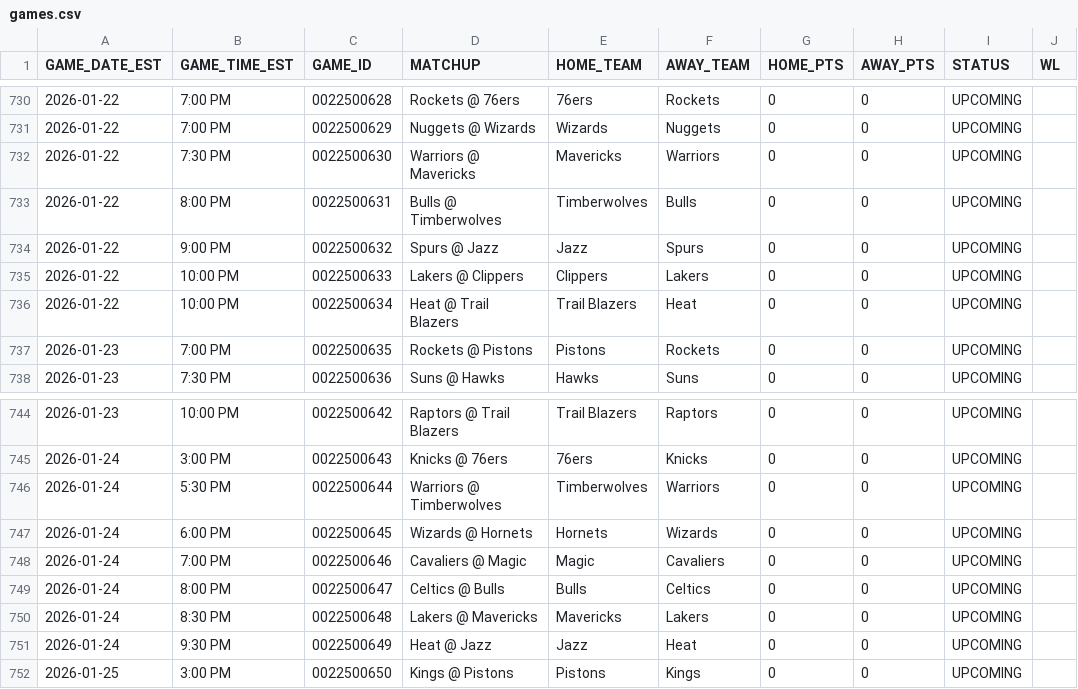
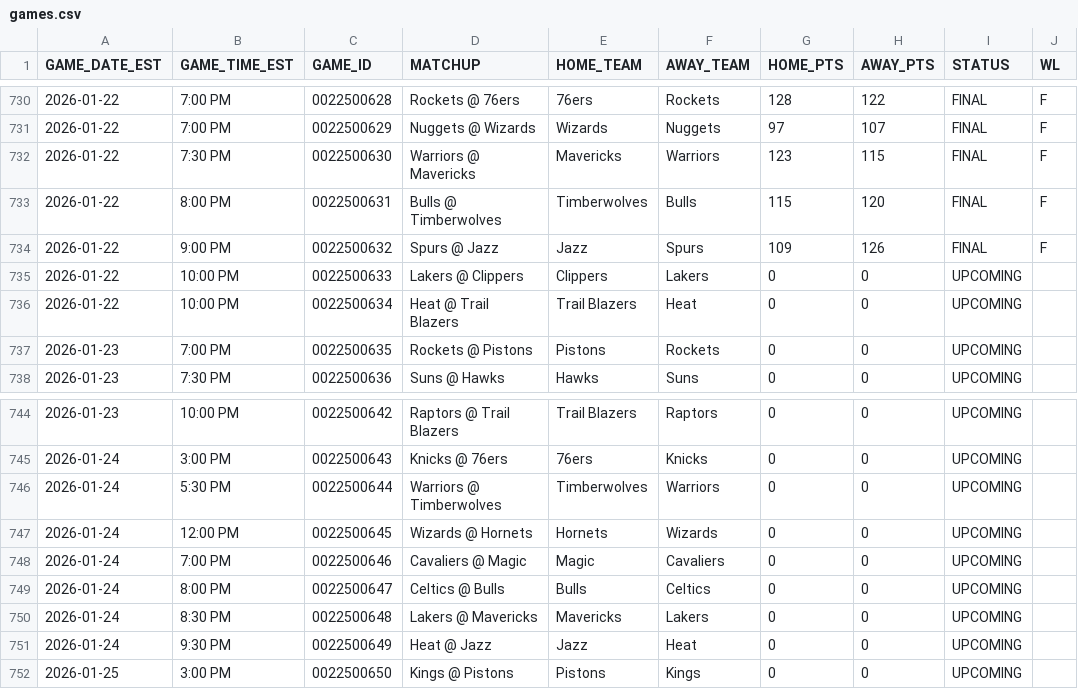
Before and after one commit to TechMax14/Sports-Analysis-Platform, a CSV file: backend/data/nba/processed/games.csv, drawn as a sheet; only a part is shown, gaps mark what is left out; the diff covers the shown part only.

```diff
--- a/backend/data/nba/processed/games.csv
+++ b/backend/data/nba/processed/games.csv
@@ -730,6 +730,6 @@ GAME_DATE_EST,GAME_TIME_EST,GAME_ID,MATCHUP,HOME_TEAM,AWAY_TEAM,HOME_PTS,AWAY_PT
-2026-01-22,7:00 PM,0022500628,Rockets @ 76ers,76ers,Rockets,0,0,UPCOMING,
-2026-01-22,7:00 PM,0022500629,Nuggets @ Wizards,Wizards,Nuggets,0,0,UPCOMING,
-2026-01-22,7:30 PM,0022500630,Warriors @ Mavericks,Mavericks,Warriors,0,0,UPCOMING,
-2026-01-22,8:00 PM,0022500631,Bulls @ Timberwolves,Timberwolves,Bulls,0,0,UPCOMING,
-2026-01-22,9:00 PM,0022500632,Spurs @ Jazz,Jazz,Spurs,0,0,UPCOMING,
+2026-01-22,7:00 PM,0022500628,Rockets @ 76ers,76ers,Rockets,128,122,FINAL,F
+2026-01-22,7:00 PM,0022500629,Nuggets @ Wizards,Wizards,Nuggets,97,107,FINAL,F
+2026-01-22,7:30 PM,0022500630,Warriors @ Mavericks,Mavericks,Warriors,123,115,FINAL,F
+2026-01-22,8:00 PM,0022500631,Bulls @ Timberwolves,Timberwolves,Bulls,115,120,FINAL,F
+2026-01-22,9:00 PM,0022500632,Spurs @ Jazz,Jazz,Spurs,109,126,FINAL,F
 2026-01-22,10:00 PM,0022500633,Lakers @ Clippers,Clippers,Lakers,0,0,UPCOMING,
@@ -746,3 +746,3 @@ GAME_DATE_EST,GAME_TIME_EST,GAME_ID,MATCHUP,HOME_TEAM,AWAY_TEAM,HOME_PTS,AWAY_PT
 2026-01-24,5:30 PM,0022500644,Warriors @ Timberwolves,Timberwolves,Warriors,0,0,UPCOMING,
-2026-01-24,6:00 PM,0022500645,Wizards @ Hornets,Hornets,Wizards,0,0,UPCOMING,
+2026-01-24,12:00 PM,0022500645,Wizards @ Hornets,Hornets,Wizards,0,0,UPCOMING,
 2026-01-24,7:00 PM,0022500646,Cavaliers @ Magic,Magic,Cavaliers,0,0,UPCOMING,
```
Also changed, not shown: 60 edited cells elsewhere in this file, backend/data/nba/processed/roster_master.csv, backend/data/nba/processed/standings.csv, 7 other files.
